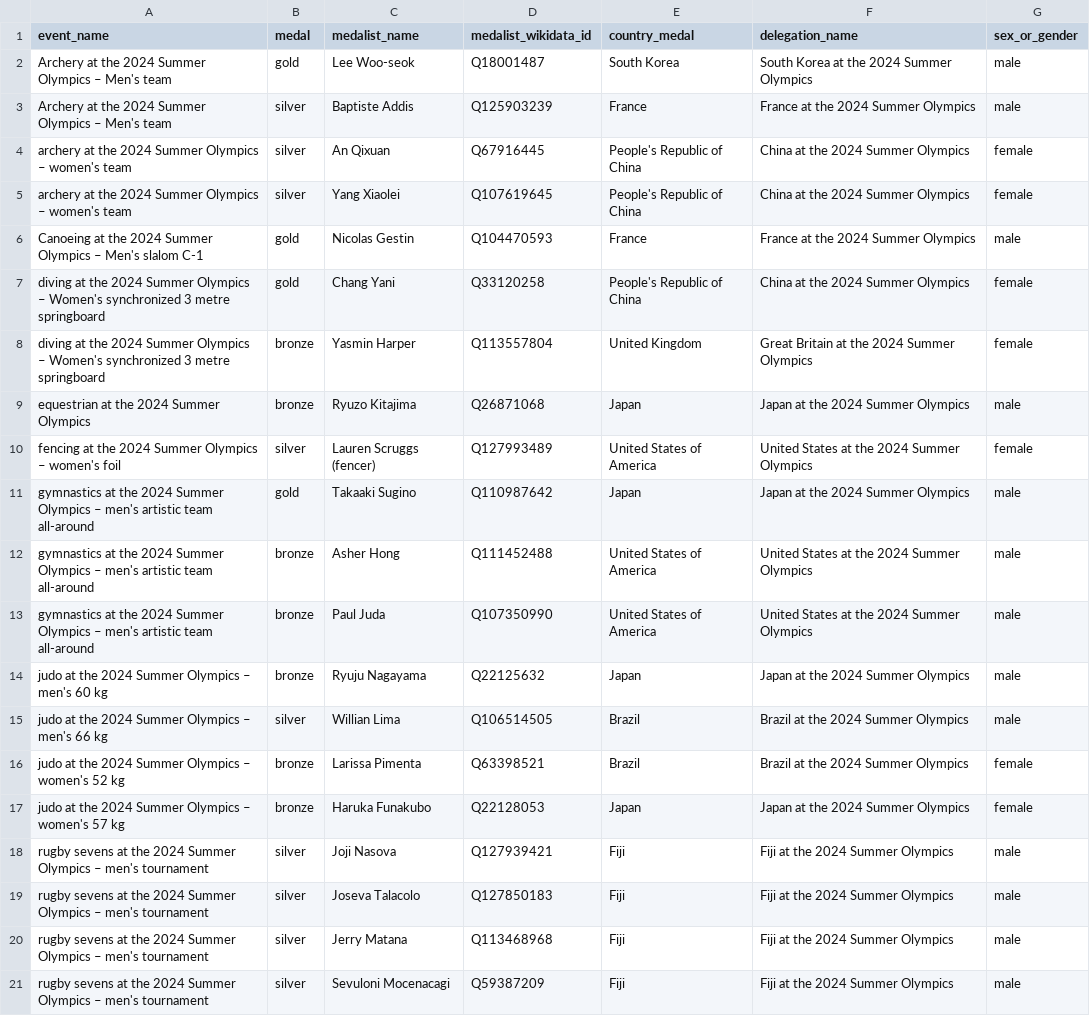
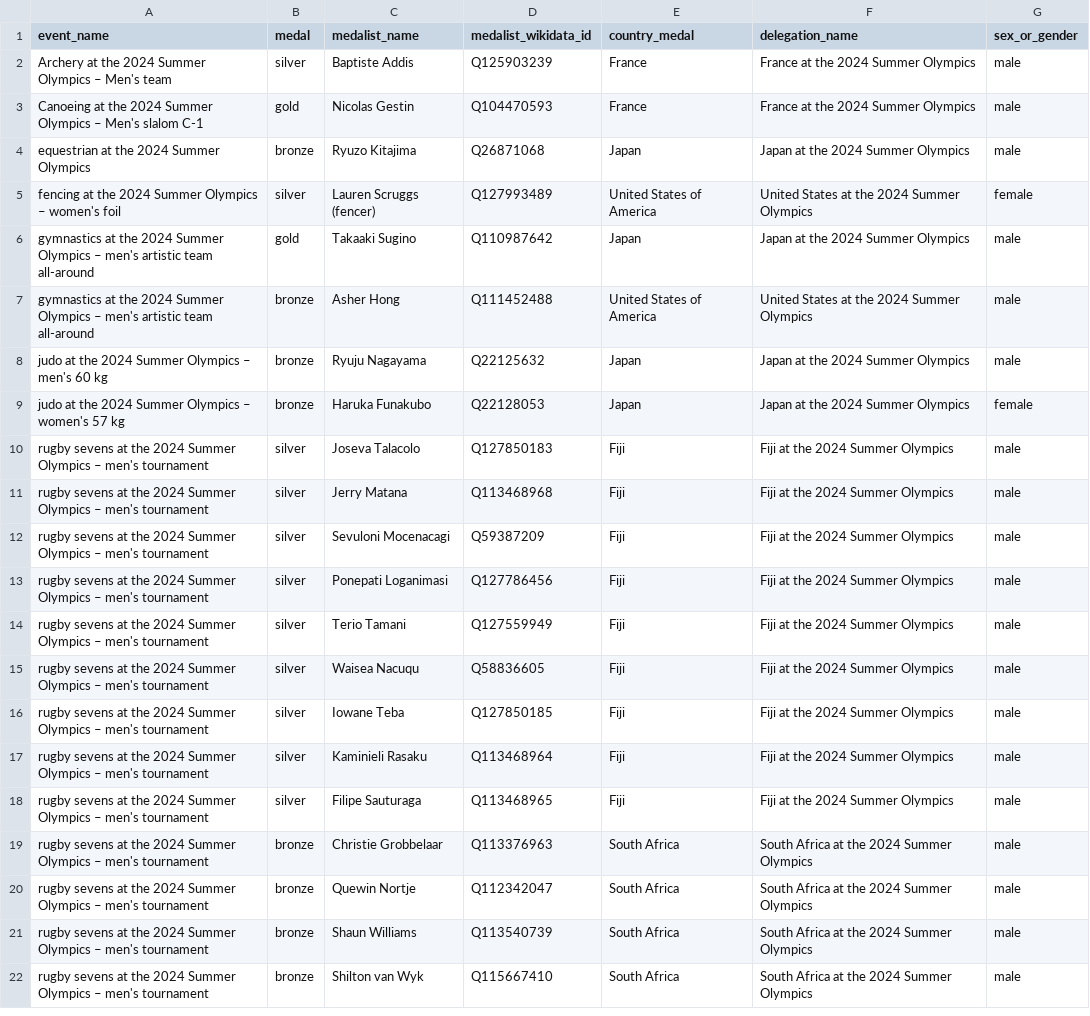
Before and after one commit to EDJNet/OlympicsGoNUTS, a CSV file: 2024/2024_medalists_missing_place_of_birth.csv, drawn as a sheet; only a part is shown; the shorter side is filled out with more unchanged rows; the diff covers the shown part only.

```diff
--- a/2024/2024_medalists_missing_place_of_birth.csv
+++ b/2024/2024_medalists_missing_place_of_birth.csv
@@ -1,9 +1,4 @@
 event_name,medal,medalist_name,medalist_wikidata_id,country_medal,delegation_name,sex_or_gender
-Archery at the 2024 Summer Olympics – Men's team,gold,Lee Woo-seok,Q18001487,South Korea,South Korea at the 2024 Summer Olympics,male
 Archery at the 2024 Summer Olympics – Men's team,silver,Baptiste Addis,Q125903239,France,France at the 2024 Summer Olympics,male
-archery at the 2024 Summer Olympics – women's team,silver,An Qixuan,Q67916445,People's Republic of China,China at the 2024 Summer Olympics,female
-archery at the 2024 Summer Olympics – women's team,silver,Yang Xiaolei,Q107619645,People's Republic of China,China at the 2024 Summer Olympics,female
 Canoeing at the 2024 Summer Olympics – Men's slalom C-1,gold,Nicolas Gestin,Q104470593,France,France at the 2024 Summer Olympics,male
-diving at the 2024 Summer Olympics – Women's synchronized 3 metre springboard,gold,Chang Yani,Q33120258,People's Republic of China,China at the 2024 Summer Olympics,female
-diving at the 2024 Summer Olympics – Women's synchronized 3 metre springboard,bronze,Yasmin Harper,Q113557804,United Kingdom,Great Britain at the 2024 Summer Olympics,female
 equestrian at the 2024 Summer Olympics,bronze,Ryuzo Kitajima,Q26871068,Japan,Japan at the 2024 Summer Olympics,male
@@ -12,8 +7,4 @@ gymnastics at the 2024 Summer Olympics – men's artistic team all-around,gold,T
 gymnastics at the 2024 Summer Olympics – men's artistic team all-around,bronze,Asher Hong,Q111452488,United States of America,United States at the 2024 Summer Olympics,male
-gymnastics at the 2024 Summer Olympics – men's artistic team all-around,bronze,Paul Juda,Q107350990,United States of America,United States at the 2024 Summer Olympics,male
 judo at the 2024 Summer Olympics – men's 60 kg,bronze,Ryuju Nagayama,Q22125632,Japan,Japan at the 2024 Summer Olympics,male
-judo at the 2024 Summer Olympics – men's 66 kg,silver,Willian Lima,Q106514505,Brazil,Brazil at the 2024 Summer Olympics,male
-judo at the 2024 Summer Olympics – women's 52 kg,bronze,Larissa Pimenta,Q63398521,Brazil,Brazil at the 2024 Summer Olympics,female
 judo at the 2024 Summer Olympics – women's 57 kg,bronze,Haruka Funakubo,Q22128053,Japan,Japan at the 2024 Summer Olympics,female
-rugby sevens at the 2024 Summer Olympics – men's tournament,silver,Joji Nasova,Q127939421,Fiji,Fiji at the 2024 Summer Olympics,male
 rugby sevens at the 2024 Summer Olympics – men's tournament,silver,Joseva Talacolo,Q127850183,Fiji,Fiji at the 2024 Summer Olympics,male
```
Also changed, not shown: 4 removed rows elsewhere in this file, 2020/2020_medalists_missing_place_of_birth.csv, 2024/2024_medalists_all.csv, 12 other files.
